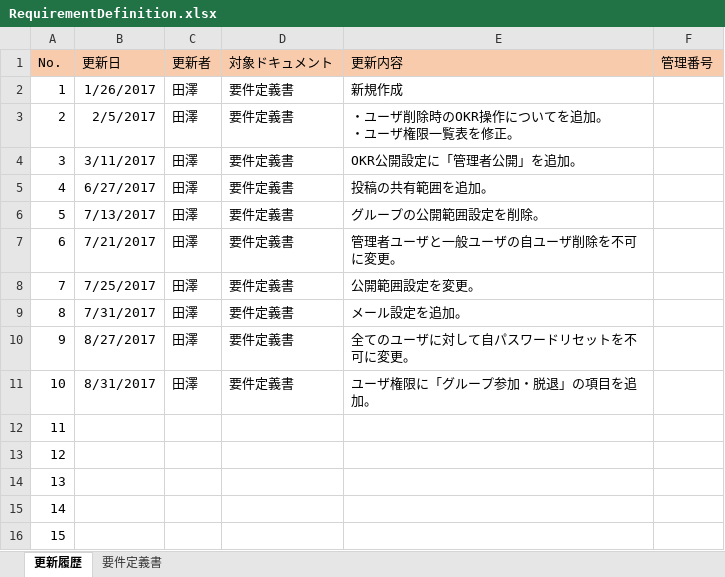
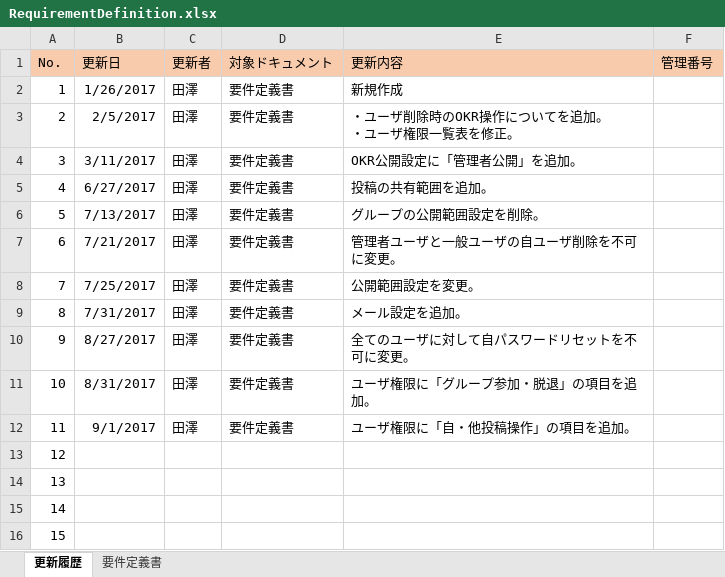
Before and after one commit to naoharu-tazawa/skrum, an Excel workbook: skrum_docs/02_SpecificationDocs/RequirementDefinition.xlsx, sheet 更新履歴, drawn as a sheet; values as stored, in another font and other column widths than the file's, no borders; the diff names each change by its address in the sheet, - before the commit and + after, or states it on an @@ line.

```diff
--- a/skrum_docs/02_SpecificationDocs/RequirementDefinition.xlsx (sheet 更新履歴)
+++ b/skrum_docs/02_SpecificationDocs/RequirementDefinition.xlsx (sheet 更新履歴)
-B12 (更新日): (empty)
+B12 (更新日): 9/1/2017
-C12 (更新者): (empty)
+C12 (更新者): 田澤
-D12 (対象ドキュメント): (empty)
+D12 (対象ドキュメント): 要件定義書
-E12 (更新内容): (empty)
+E12 (更新内容): ユーザ権限に「自・他投稿操作」の項目を追加。
```
Also changed, not shown: sheet 要件定義書, 6 other files.
